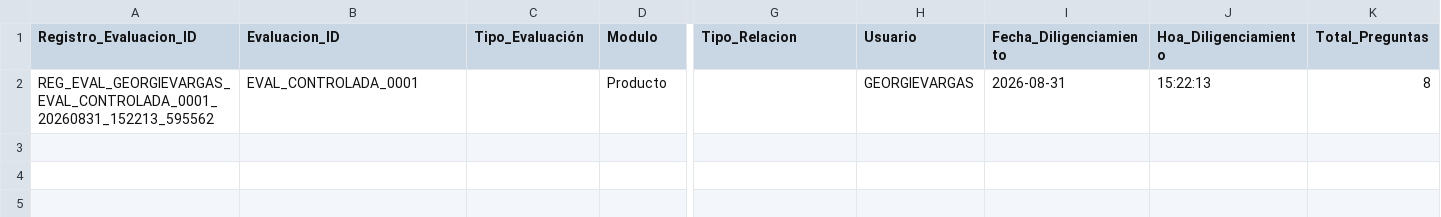
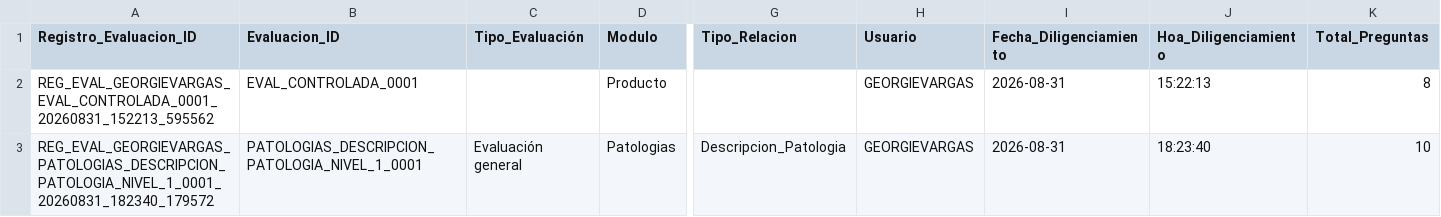
Before and after one commit to franquiciasauces/Asesores, a CSV file: evaluacion/Historialdesarrolloevaluaciones.csv, drawn as a sheet; only a part is shown, gaps mark what is left out; rows hold the shown columns only; the diff names each change by its address in the sheet, - before the commit and + after, or states it on an @@ line.

Commit message:
Registrar resultado de evaluación general

```diff
--- a/evaluacion/Historialdesarrolloevaluaciones.csv
+++ b/evaluacion/Historialdesarrolloevaluaciones.csv
+row 3: REG_EVAL_GEORGIEVARGAS_PATOLOGIAS_DESCRIPCION_PATOLOGIA_NIVEL_1_0001_20260831_182340_179572 | PATOLOGIAS_DESCRIPCION_PATOLOGIA_NIVEL_1_0001 | Evaluación general | Patologias | Descripcion_Patologia | GEORGIEVARGAS | 2026-08-31 | 18:23:40 | 10
```
